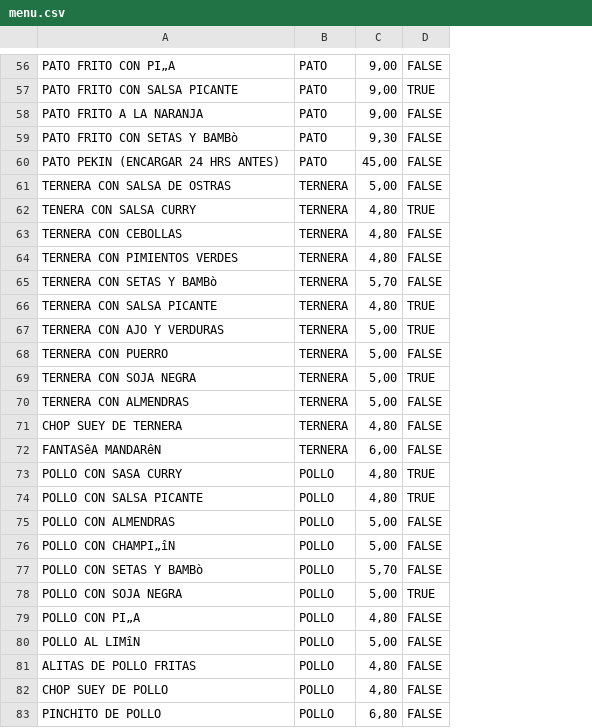
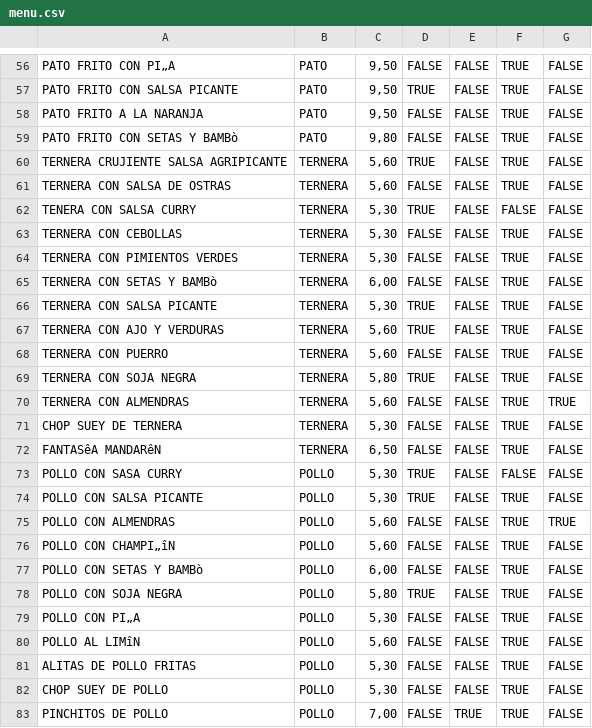
Before and after one commit to marcosss3/jangtze, a CSV file: src/assets/data/menu.csv, drawn as a sheet; only a part is shown, gaps mark what is left out; removed rows and columns are numbered as before the commit, all else as after; the diff covers the shown part only; the diff names each change by its address in the sheet, - before the commit and + after, or states it on an @@ line.

```diff
--- a/src/assets/data/menu.csv
+++ b/src/assets/data/menu.csv
+column E, rows 56-59: all FALSE; rows 61-83: FALSE | FALSE | FALSE | FALSE | FALSE | FALSE | FALSE | FALSE | FALSE | FALSE | FALSE | FALSE | FALSE | FALSE | FALSE | FALSE | FALSE | FALSE | FALSE | FALSE | FALSE | FALSE | TRUE
+column F, rows 56-59: all TRUE; rows 61-83: TRUE | FALSE | TRUE | TRUE | TRUE | TRUE | TRUE | TRUE | TRUE | TRUE | TRUE | TRUE | FALSE | TRUE | TRUE | TRUE | TRUE | TRUE | TRUE | TRUE | TRUE | TRUE | TRUE
+column G, rows 56-59: all FALSE; rows 61-83: FALSE | FALSE | FALSE | FALSE | FALSE | FALSE | FALSE | FALSE | FALSE | TRUE | FALSE | FALSE | FALSE | FALSE | TRUE | FALSE | FALSE | FALSE | FALSE | FALSE | FALSE | FALSE | FALSE
-C56:C58: 9,00
+C56:C58: 9,50
-C59: 9,30
+C59: 9,80
-row 60: PATO PEKIN (ENCARGAR 24 HRS ANTES) | PATO | 45,00 | FALSE
+row 60: TERNERA CRUJIENTE SALSA AGRIPICANTE | TERNERA | 5,60 | TRUE | FALSE | TRUE | FALSE
-C61: 5,00
+C61: 5,60
-C62:C64: 4,80
+C62:C64: 5,30
-C65: 5,70
+C65: 6,00
-C66: 4,80
+C66: 5,30
-C67:C68: 5,00
+C67:C68: 5,60
-C69: 5,00
+C69: 5,80
-C70: 5,00
+C70: 5,60
-C71: 4,80
+C71: 5,30
-C72: 6,00
+C72: 6,50
-C73:C74: 4,80
+C73:C74: 5,30
-C75:C76: 5,00
+C75:C76: 5,60
-C77: 5,70
+C77: 6,00
-C78: 5,00
+C78: 5,80
-C79: 4,80
+C79: 5,30
-C80: 5,00
+C80: 5,60
-C81:C82: 4,80
+C81:C82: 5,30
-A83: PINCHITO DE POLLO
+A83: PINCHITOS DE POLLO
-C83: 6,80
+C83: 7,00
```
Also changed, not shown: 2 added rows, 4 removed rows and 69 edited cells elsewhere in this file, 37 other files.
